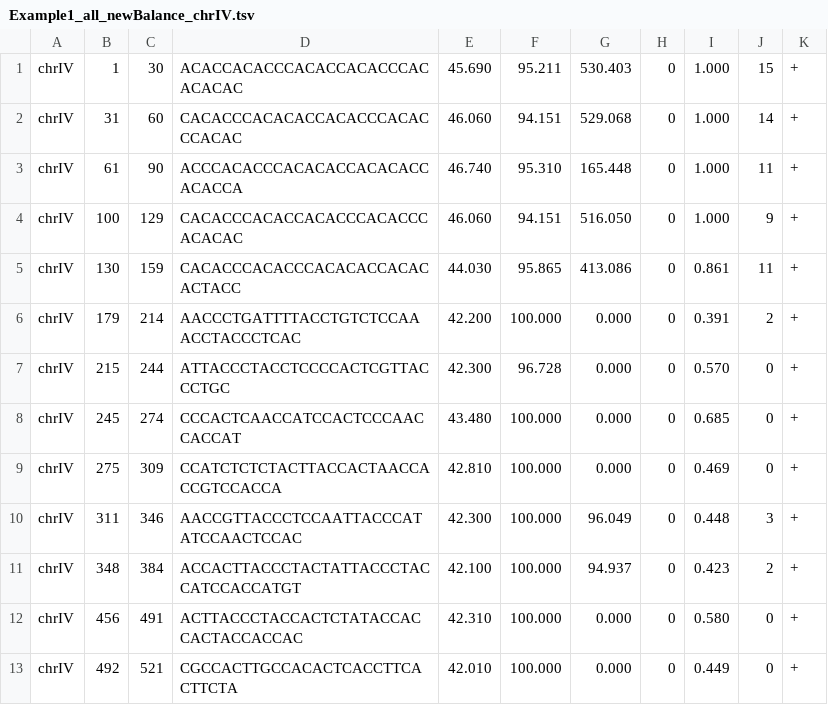
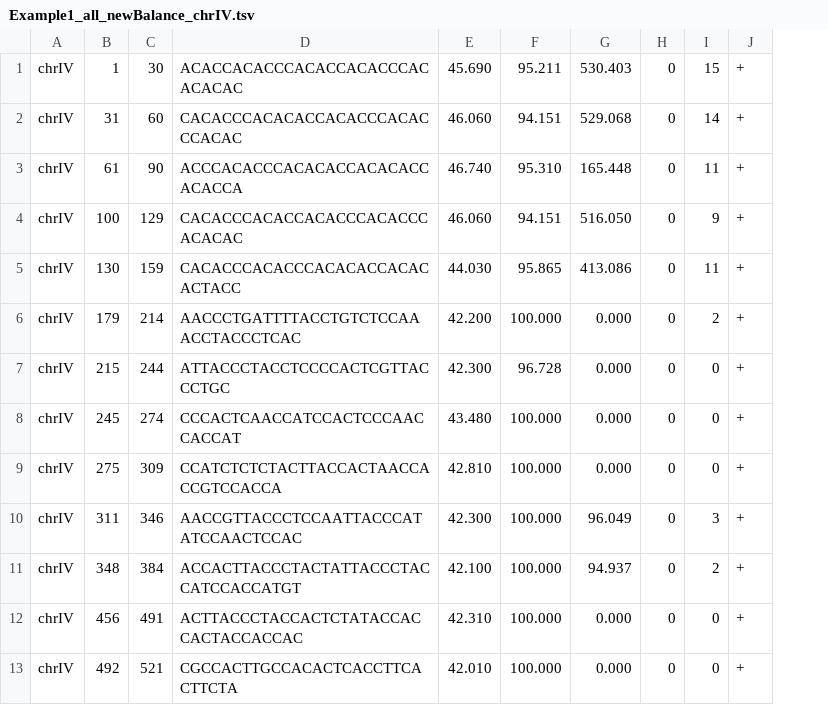
Before and after one commit to beliveau-lab/PaintSHOP_pipeline, a TSV file: example_run/expected_pipeline_output/03_output_files/01_dna_probes/Example1_all_newBalance_chrIV.tsv, drawn as a sheet; only a part is shown; the diff names each change by its address in the sheet, - before the commit and + after, or states it on an @@ line.

```diff
--- a/example_run/expected_pipeline_output/03_output_files/01_dna_probes/Example1_all_newBalance_chrIV.tsv
+++ b/example_run/expected_pipeline_output/03_output_files/01_dna_probes/Example1_all_newBalance_chrIV.tsv
-column I, rows 1-13: 1.000 | 1.000 | 1.000 | 1.000 | 0.861 | 0.391 | 0.570 | 0.685 | 0.469 | 0.448 | 0.423 | 0.580 | 0.449
```
Also changed, not shown: example_run/expected_pipeline_output/03_output_files/01_dna_probes/Example1_all_newBalance.tsv, example_run/expected_pipeline_output/03_output_files/01_dna_probes/Example1_all_newBalance_chrII.tsv, 36 other files.
